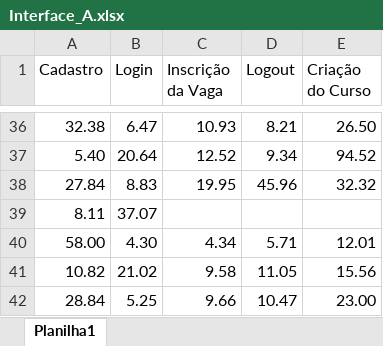
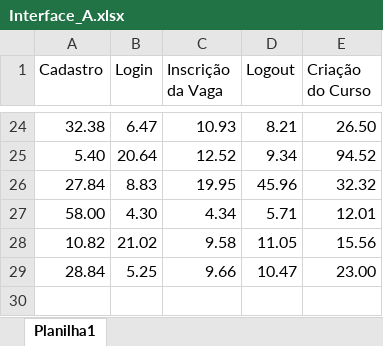
Before and after one commit to Incluses/incluses_testeAB, an Excel workbook: bases/Interface_A.xlsx, sheet Planilha1, drawn as a sheet; only a part is shown, gaps mark what is left out; values as stored, in another font and other column widths than the file's, no borders; the diff covers the shown part only; the diff names each change by its address in the sheet, - before the commit and + after, or states it on an @@ line.

```diff
--- a/bases/Interface_A.xlsx (sheet Planilha1)
+++ b/bases/Interface_A.xlsx (sheet Planilha1)
-row 39: 8.11 | 37.07
```
Also changed, not shown: 12 removed rows elsewhere in this sheet.
